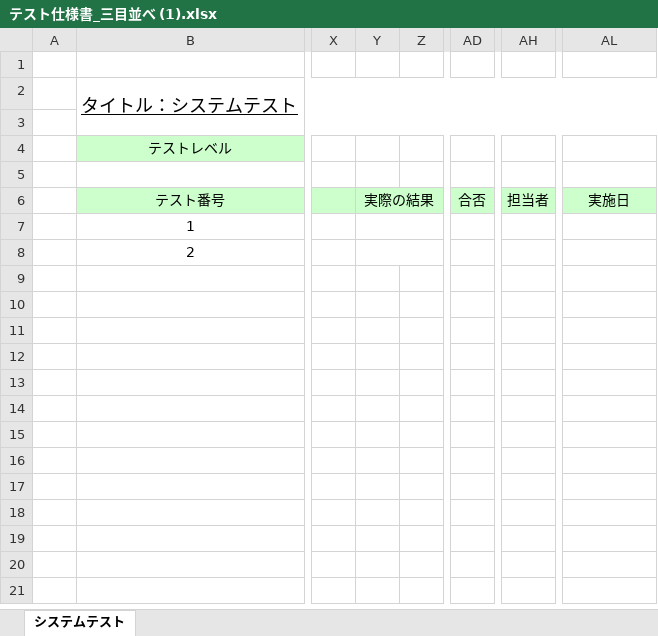
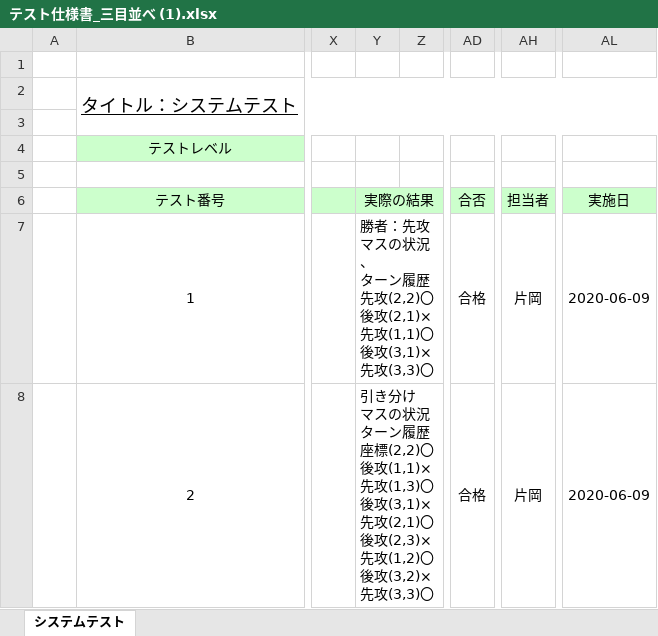
Before and after one commit to s-uemrua/Level50, an Excel workbook: テスト仕様書_三目並べ (1).xlsx, sheet システムテスト, drawn as a sheet; only a part is shown, gaps mark what is left out; values as stored, in another font and other column widths than the file's, no borders; ↵ is a line break in a cell; the diff names each change by its address in the sheet, - before the commit and + after, or states it on an @@ line.

Commit message:
change

```diff
--- a/テスト仕様書_三目並べ (1).xlsx (sheet システムテスト)
+++ b/テスト仕様書_三目並べ (1).xlsx (sheet システムテスト)
-Y7 (実際の結果): (empty)
+Y7 (実際の結果): 勝者：先攻 ↵ マスの状況、 ↵ ターン履歴 ↵ 先攻(2,2)〇 ↵ 後攻(2,1)× ↵ 先攻(1,1)〇 ↵ 後攻(3,1)× ↵ 先攻(3,3)〇
-AD7:AD8 (合否): (empty)
+AD7:AD8 (合否): 合格
-AH7:AH8 (担当者): (empty)
+AH7:AH8 (担当者): 片岡
-AL7:AL8 (実施日): (empty)
+AL7:AL8 (実施日): 2020-06-09
-Y8 (実際の結果): (empty)
+Y8 (実際の結果): 引き分け ↵ マスの状況 ↵ ターン履歴 ↵ 座標(2,2)〇 ↵ 後攻(1,1)× ↵ 先攻(1,3)〇 ↵ 後攻(3,1)× ↵ 先攻(2,1)〇 ↵ 後攻(2,3)× ↵ 先攻(1,2)〇 ↵ 後攻(3,2)× ↵ 先攻(3,3)〇
```
